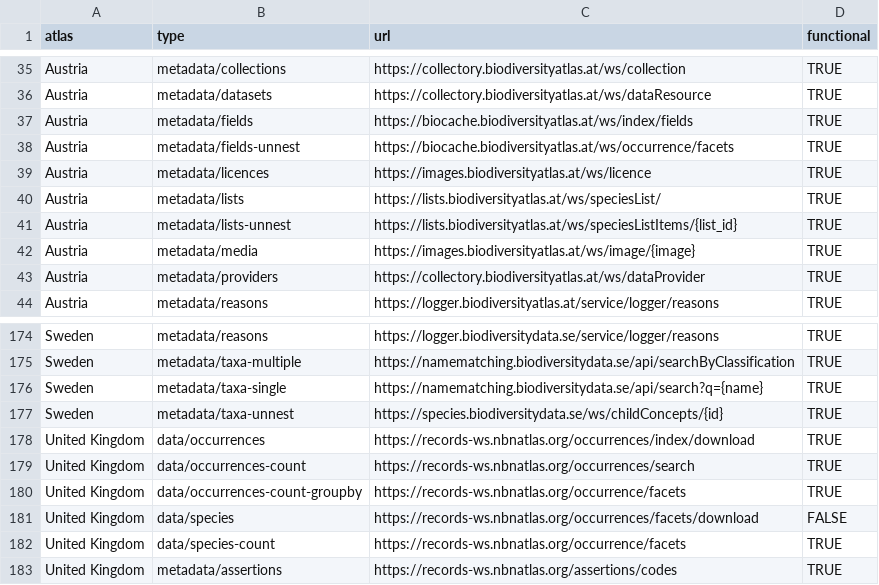
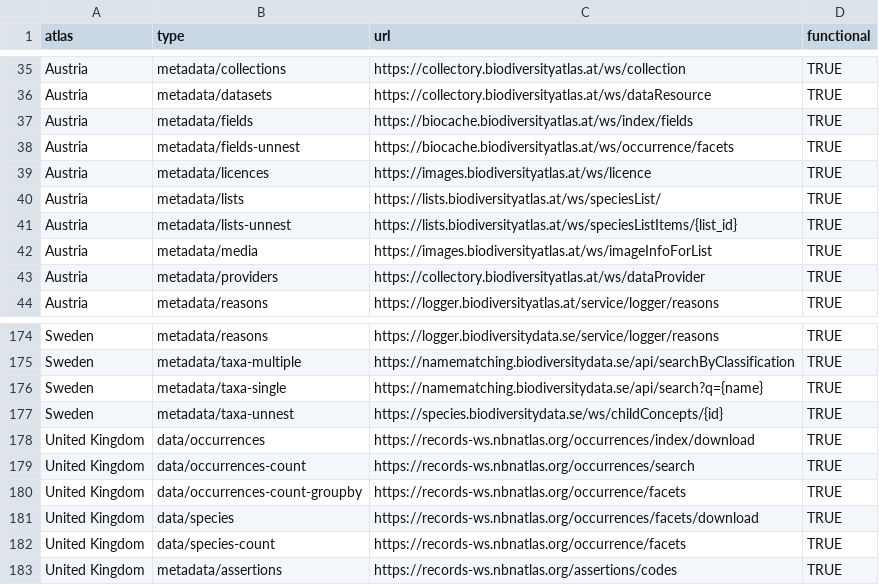
Before and after one commit to AtlasOfLivingAustralia/galah-R, a CSV file: data-raw/node_config.csv, drawn as a sheet; only a part is shown, gaps mark what is left out.

Commit message:
Finish updating other atlases
- swap next release to 2.1.0, not 2.0.3
- enable occurrences for France
- enable images for Austria
- remove `collect_media_metadata_GET()` as not required by any atlas
- update atlases plot

```diff
--- a/data-raw/node_config.csv
+++ b/data-raw/node_config.csv
@@ -41,3 +41,3 @@ Austria,metadata/lists,https://lists.biodiversityatlas.at/ws/speciesList/,TRUE
 Austria,metadata/lists-unnest,https://lists.biodiversityatlas.at/ws/speciesListItems/{list_id},TRUE
-Austria,metadata/media,https://images.biodiversityatlas.at/ws/image/{image},TRUE
+Austria,metadata/media,https://images.biodiversityatlas.at/ws/imageInfoForList,TRUE
 Austria,metadata/providers,https://collectory.biodiversityatlas.at/ws/dataProvider,TRUE
@@ -180,3 +180,3 @@ United Kingdom,data/occurrences-count,https://records-ws.nbnatlas.org/occurrence
 United Kingdom,data/occurrences-count-groupby,https://records-ws.nbnatlas.org/occurrence/facets,TRUE
-United Kingdom,data/species,https://records-ws.nbnatlas.org/occurrences/facets/download,FALSE
+United Kingdom,data/species,https://records-ws.nbnatlas.org/occurrences/facets/download,TRUE
 United Kingdom,data/species-count,https://records-ws.nbnatlas.org/occurrence/facets,TRUE
```
Also changed, not shown: vignettes/atlas_stats.csv, 17 other files.
